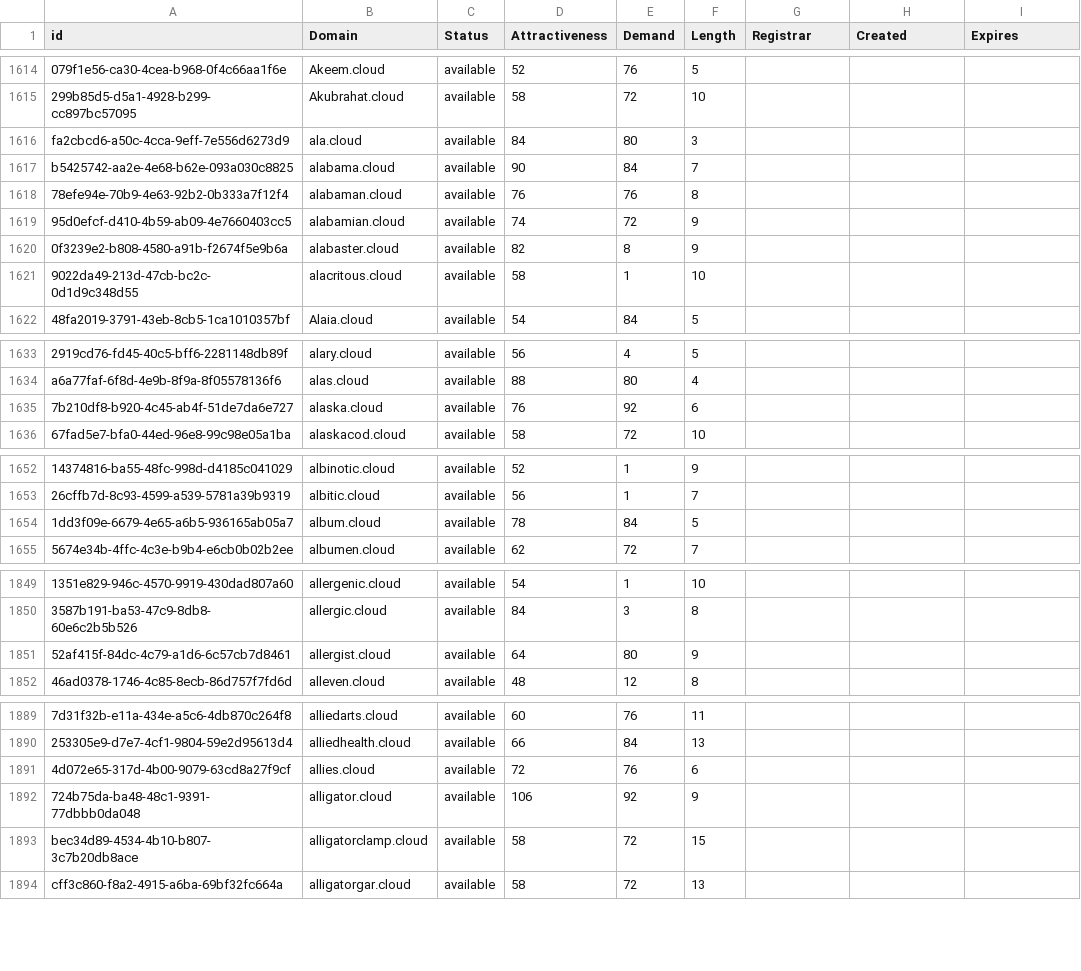
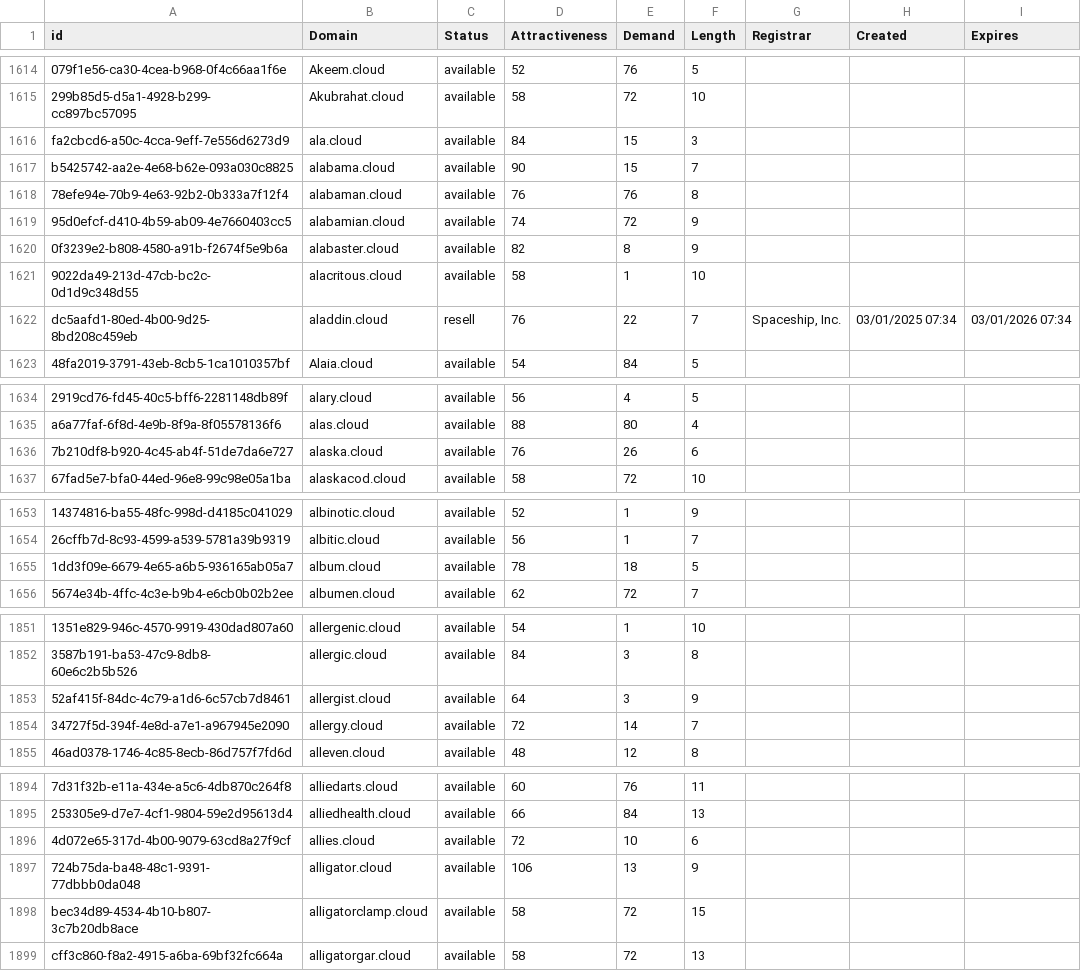
Before and after one commit to UniqueDomains/cloud-oneword-domains, a CSV file: cloud.csv, drawn as a sheet; only a part is shown, gaps mark what is left out; addresses are those after the commit; the diff covers the shown part only; the diff names each change by its address in the sheet, - before the commit and + after, or states it on an @@ line.

```diff
--- a/cloud.csv
+++ b/cloud.csv
-E1616 (Demand): 80
+E1616 (Demand): 15
-E1617 (Demand): 84
+E1617 (Demand): 15
+row 1622: dc5aafd1-80ed-4b00-9d25-8bd208c459eb | aladdin.cloud | resell | 76 | 22 | 7 | Spaceship, Inc. | 03/01/2025 07:34 | 03/01/2026 07:34
-E1636 (Demand): 92
+E1636 (Demand): 26
-E1655 (Demand): 84
+E1655 (Demand): 18
-E1853 (Demand): 80
+E1853 (Demand): 3
+row 1854: 34727f5d-394f-4e8d-a7e1-a967945e2090 | allergy.cloud | available | 72 | 14 | 7
-E1896 (Demand): 76
+E1896 (Demand): 10
-E1897 (Demand): 92
+E1897 (Demand): 13
```
Also changed, not shown: 4 added rows, 6 removed rows and 5 edited cells elsewhere in this file, 1 other file.
